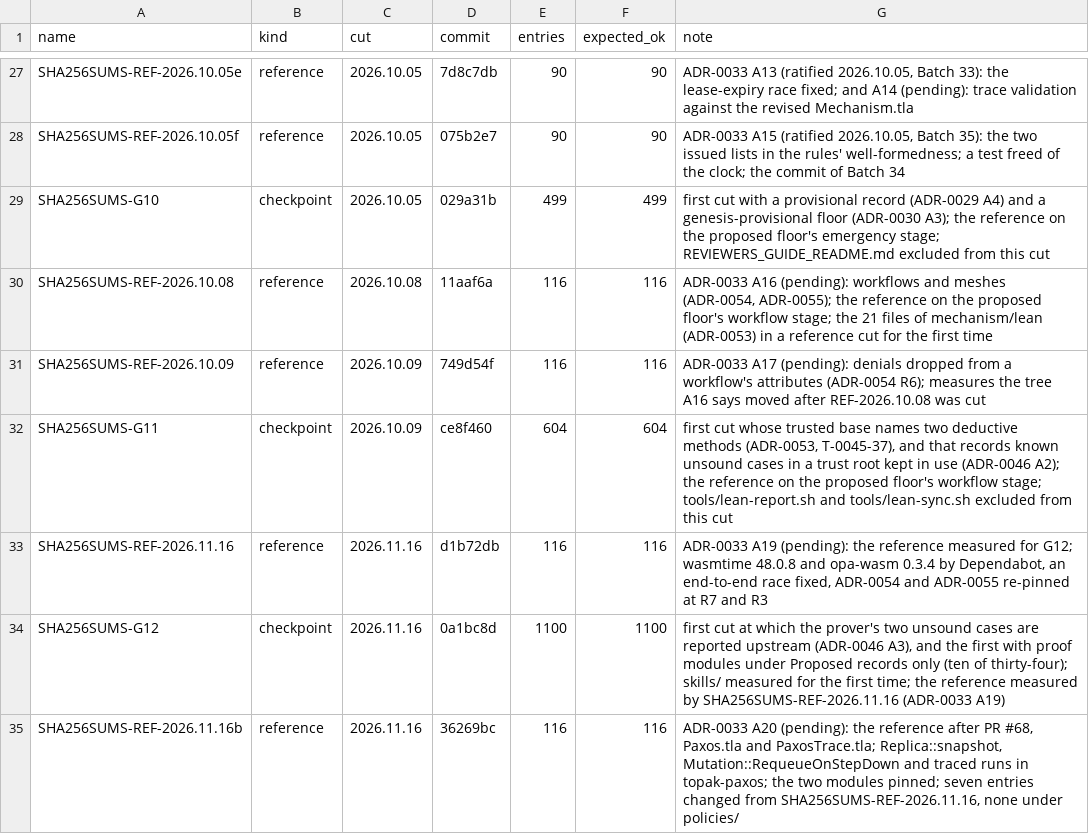
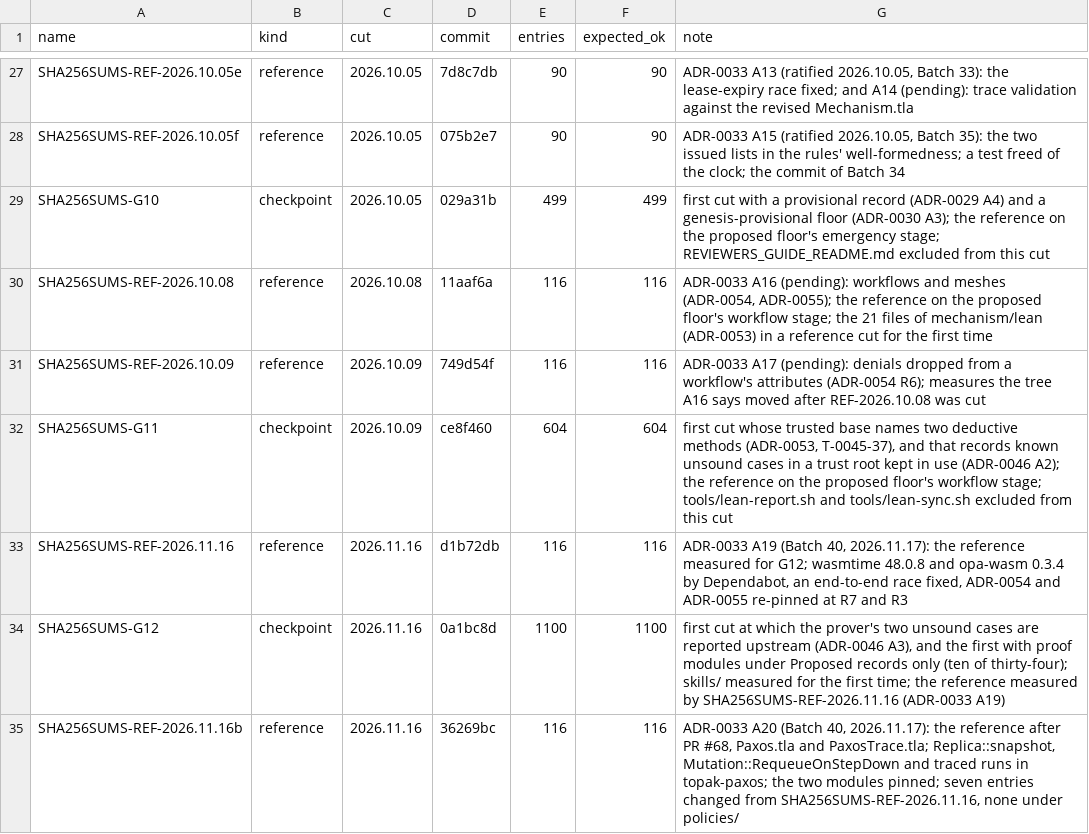
Before and after one commit to scottcochran/TOPAK, a TSV file: manifests/index.tsv, drawn as a sheet; only a part is shown, gaps mark what is left out.

```diff
--- a/manifests/index.tsv
+++ b/manifests/index.tsv
@@ -32,4 +32,4 @@ SHA256SUMS-REF-2026.10.09	reference	2026.10.09	749d54f	116	116	ADR-0033 A17 (pen
 SHA256SUMS-G11	checkpoint	2026.10.09	ce8f460	604	604	first cut whose trusted base names two deductive methods (ADR-0053, T-0045-37), and that records known unsound cases in a trust root kept in use (ADR-0046 A2); the reference on the proposed floor's workflow stage; tools/lean-report.sh and tools/lean-sync.sh excluded from this cut
-SHA256SUMS-REF-2026.11.16	reference	2026.11.16	d1b72db	116	116	ADR-0033 A19 (pending): the reference measured for G12; wasmtime 48.0.8 and opa-wasm 0.3.4 by Dependabot, an end-to-end race fixed, ADR-0054 and ADR-0055 re-pinned at R7 and R3
+SHA256SUMS-REF-2026.11.16	reference	2026.11.16	d1b72db	116	116	ADR-0033 A19 (Batch 40, 2026.11.17): the reference measured for G12; wasmtime 48.0.8 and opa-wasm 0.3.4 by Dependabot, an end-to-end race fixed, ADR-0054 and ADR-0055 re-pinned at R7 and R3
 SHA256SUMS-G12	checkpoint	2026.11.16	0a1bc8d	1100	1100	first cut at which the prover's two unsound cases are reported upstream (ADR-0046 A3), and the first with proof modules under Proposed records only (ten of thirty-four); skills/ measured for the first time; the reference measured by SHA256SUMS-REF-2026.11.16 (ADR-0033 A19)
-SHA256SUMS-REF-2026.11.16b	reference	2026.11.16	36269bc	116	116	ADR-0033 A20 (pending): the reference after PR #68, Paxos.tla and PaxosTrace.tla; Replica::snapshot, Mutation::RequeueOnStepDown and traced runs in topak-paxos; the two modules pinned; seven entries changed from SHA256SUMS-REF-2026.11.16, none under policies/
+SHA256SUMS-REF-2026.11.16b	reference	2026.11.16	36269bc	116	116	ADR-0033 A20 (Batch 40, 2026.11.17): the reference after PR #68, Paxos.tla and PaxosTrace.tla; Replica::snapshot, Mutation::RequeueOnStepDown and traced runs in topak-paxos; the two modules pinned; seven entries changed from SHA256SUMS-REF-2026.11.16, none under policies/
```
Also changed, not shown: 2 other files.
